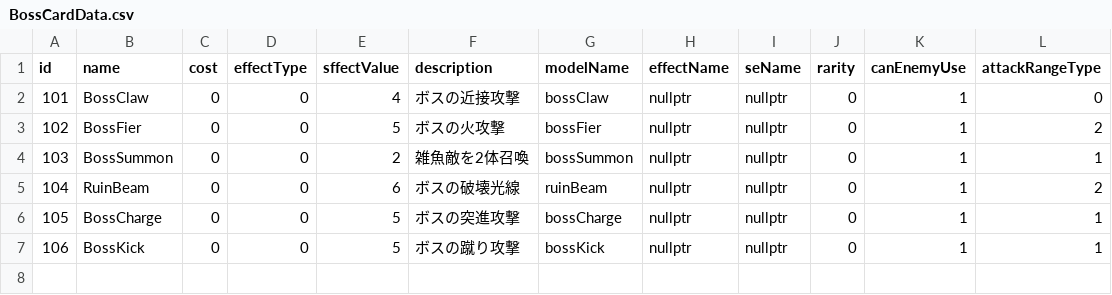
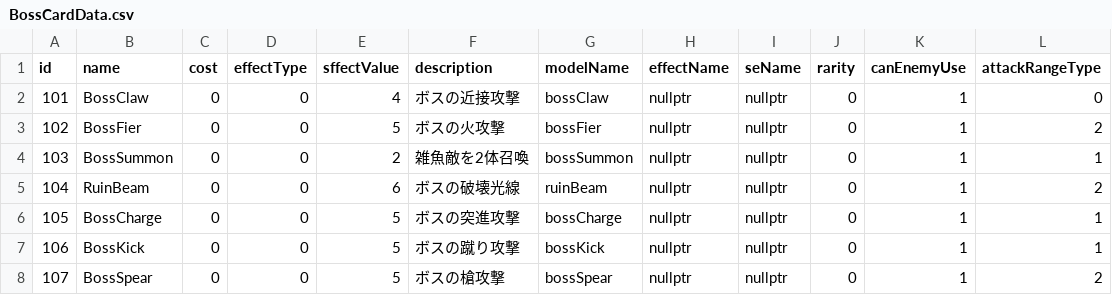
Before and after one commit to yuzurihakazuma/CG2_00_01, a CSV file: project/resources/card/BossCardData.csv, drawn as a sheet.

```diff
--- a/project/resources/card/BossCardData.csv
+++ b/project/resources/card/BossCardData.csv
@@ -7 +7,2 @@ id,name,cost,effectType,sffectValue,description,modelName,effectName,seName,rari
 106,BossKick,0,0,5,ボスの蹴り攻撃,bossKick,nullptr,nullptr,0,1,1
+107,BossSpear,0,0,5,ボスの槍攻撃,bossSpear,nullptr,nullptr,0,1,2
```
Also changed, not shown: 6 other files.
